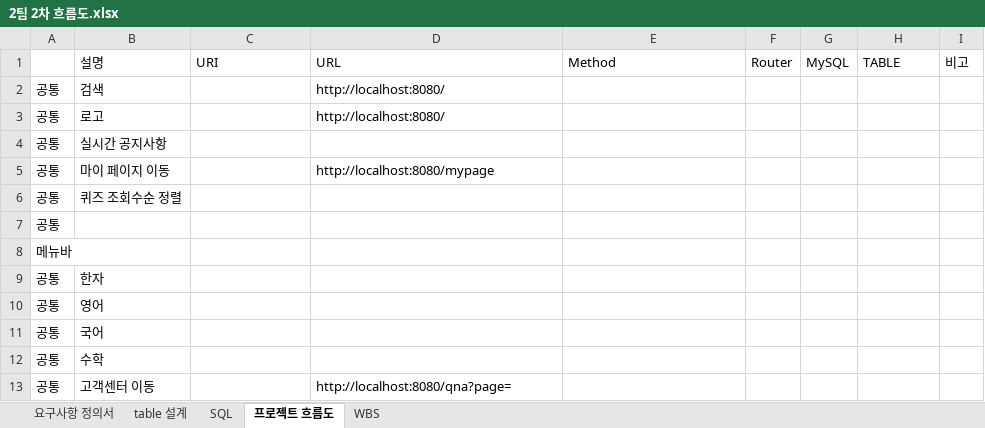
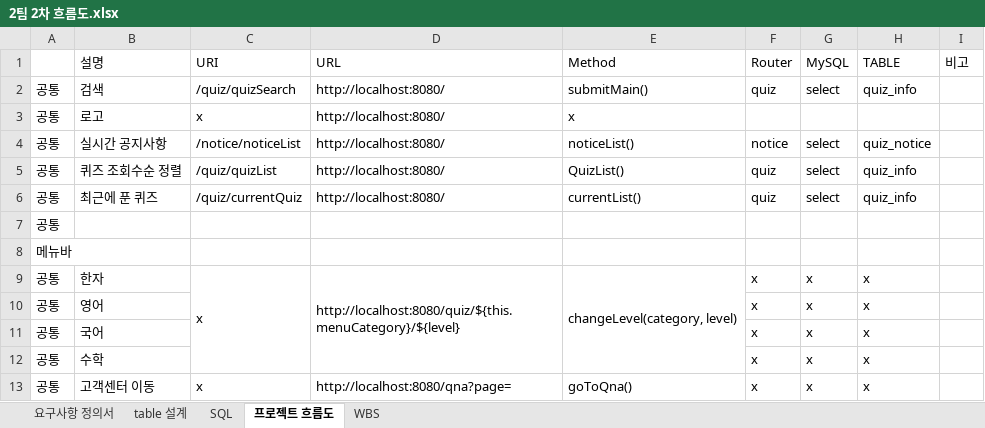
Before and after one commit to hyung9683/2-project, an Excel workbook: 문서파일/2팀 2차 흐름도.xlsx, sheet 프로젝트 흐름도, drawn as a sheet; only a part is shown; values as stored, in another font and other column widths than the file's, no cell formats; removed rows and columns are numbered as before the commit, all else as after; the diff covers the shown part only; the diff names each change by its address in the sheet, - before the commit and + after, or states it on an @@ line.

```diff
--- a/문서파일/2팀 2차 흐름도.xlsx (sheet 프로젝트 흐름도)
+++ b/문서파일/2팀 2차 흐름도.xlsx (sheet 프로젝트 흐름도)
-C2 (URI): (empty)
+C2 (URI): /quiz/quizSearch
-E2 (Method): (empty)
+E2 (Method): submitMain()
-F2 (Router): (empty)
+F2 (Router): quiz
-G2 (MySQL): (empty)
+G2 (MySQL): select
-H2 (TABLE): (empty)
+H2 (TABLE): quiz_info
-C3 (URI): (empty)
+C3 (URI): x
-E3 (Method): (empty)
+E3 (Method): x
-C4 (URI): (empty)
+C4 (URI): /notice/noticeList
-D4 (URL): (empty)
+D4 (URL): http://localhost:8080/
-E4 (Method): (empty)
+E4 (Method): noticeList()
-F4 (Router): (empty)
+F4 (Router): notice
-G4 (MySQL): (empty)
+G4 (MySQL): select
-H4 (TABLE): (empty)
+H4 (TABLE): quiz_notice
-row 5: 공통 | 마이 페이지 이동 |  | http://localhost:8080/mypage
-C5 (URI): (empty)
+C5 (URI): /quiz/quizList
-D5 (URL): (empty)
+D5 (URL): http://localhost:8080/
-E5 (Method): (empty)
+E5 (Method): QuizList()
-F5 (Router): (empty)
+F5 (Router): quiz
-G5 (MySQL): (empty)
+G5 (MySQL): select
-H5 (TABLE): (empty)
+H5 (TABLE): quiz_info
+row 6: 공통 | 최근에 푼 퀴즈 | /quiz/currentQuiz | http://localhost:8080/ | currentList() | quiz | select | quiz_info
-C9 (URI): (empty)
+C9 (URI): x
+C9:C12 merged
-D9 (URL): (empty)
+D9 (URL): http://localhost:8080/quiz/${this.menuCategory}/${level}
+D9:D12 merged
-E9 (Method): (empty)
+E9 (Method): changeLevel(category, level)
+E9:E12 merged
-F9:F13 (Router): (empty)
+F9:F13 (Router): x
-G9:G13 (MySQL): (empty)
+G9:G13 (MySQL): x
-H9:H13 (TABLE): (empty)
+H9:H13 (TABLE): x
-C13 (URI): (empty)
+C13 (URI): x
-E13 (Method): (empty)
+E13 (Method): goToQna()
```
Also changed, not shown: 1 added row, 1 removed row, 274 edited cells and merged cells elsewhere in this sheet, cell formats, 문서파일/2팀 2차 WBS.xlsx.
